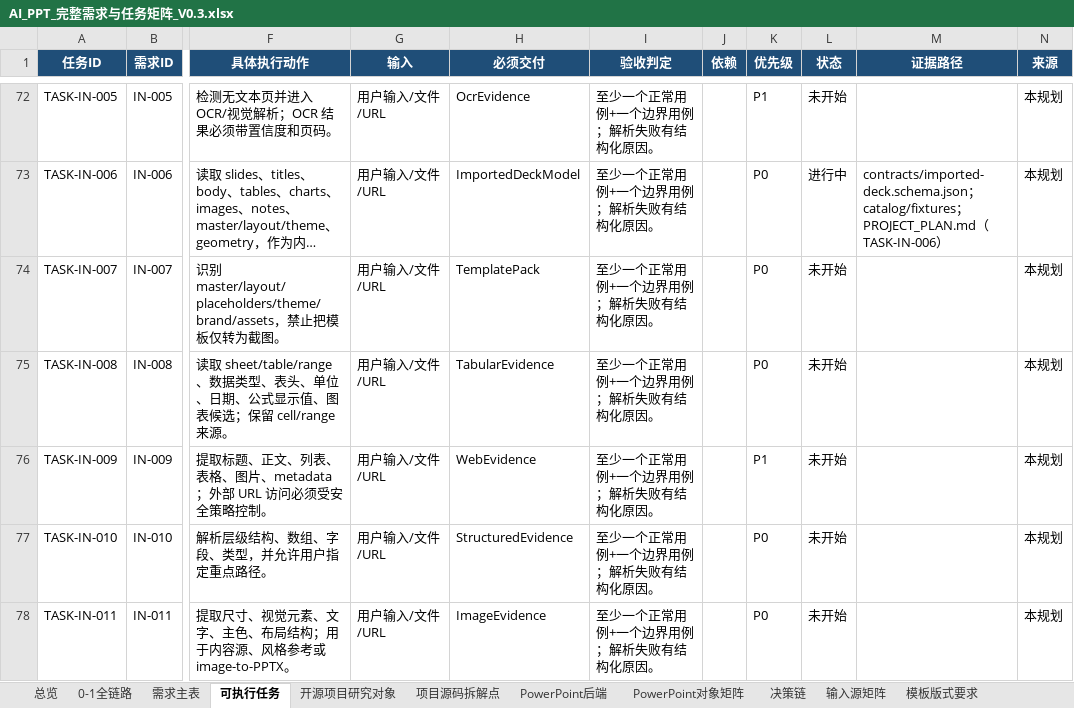
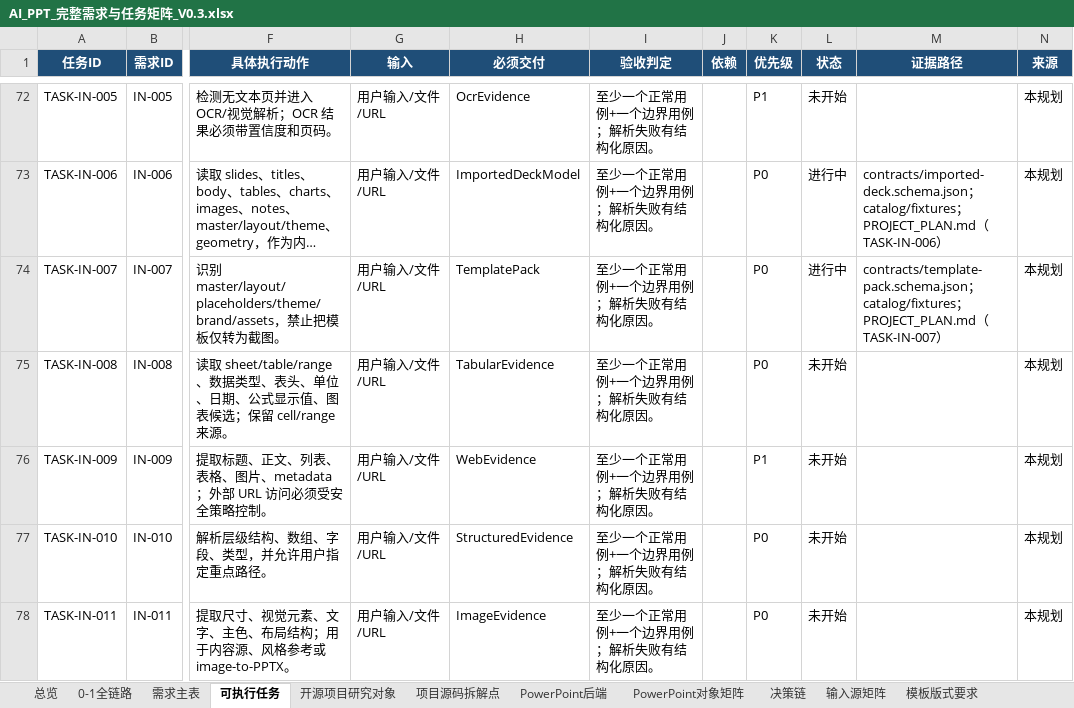
Before and after one commit to XXYoLoong/YoloongPPT, an Excel workbook: AI_PPT_完整需求与任务矩阵_V0.3.xlsx, sheet 可执行任务, drawn as a sheet; only a part is shown, gaps mark what is left out; long unchanged cells end in …; values as stored, in another font and other column widths than the file's, no borders; conditional formats and table styles not drawn; the diff names each change by its address in the sheet, - before the commit and + after, or states it on an @@ line.

```diff
--- a/AI_PPT_完整需求与任务矩阵_V0.3.xlsx (sheet 可执行任务)
+++ b/AI_PPT_完整需求与任务矩阵_V0.3.xlsx (sheet 可执行任务)
-L74 (状态): 未开始
+L74 (状态): 进行中
-M74 (证据路径): (empty)
+M74 (证据路径): contracts/template-pack.schema.json；catalog/fixtures；PROJECT_PLAN.md（TASK-IN-007）
```
Also changed, not shown: sheet 数据对象, sheet 需求主表, charts or pictures, 6 other files.
